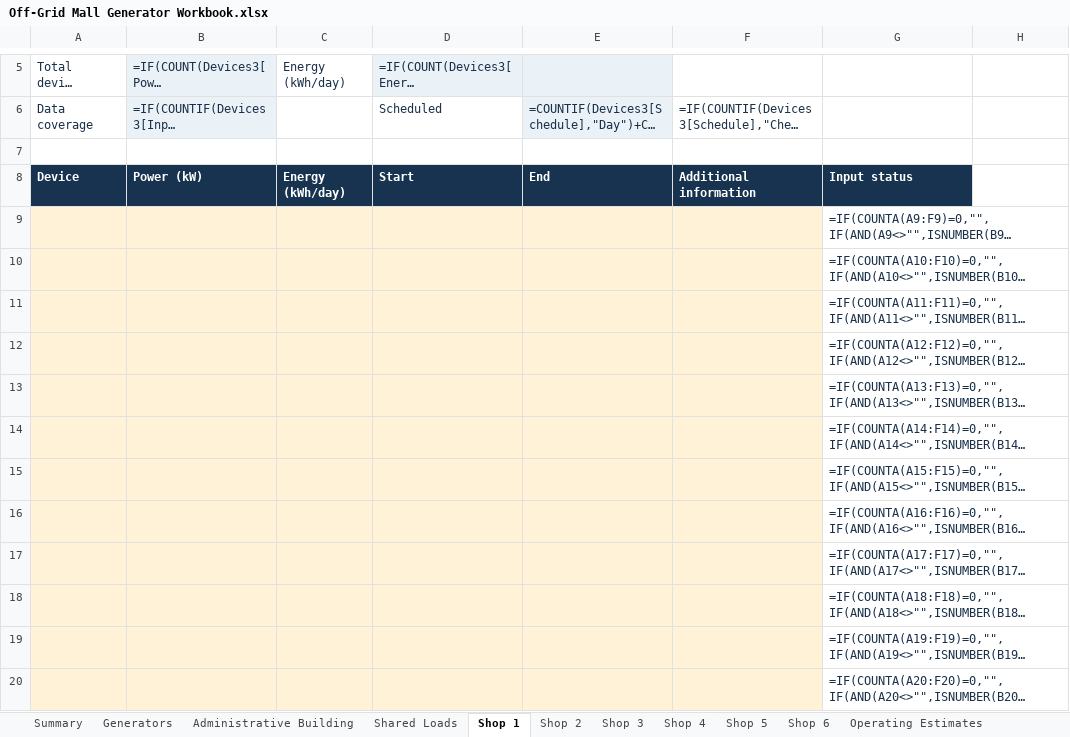
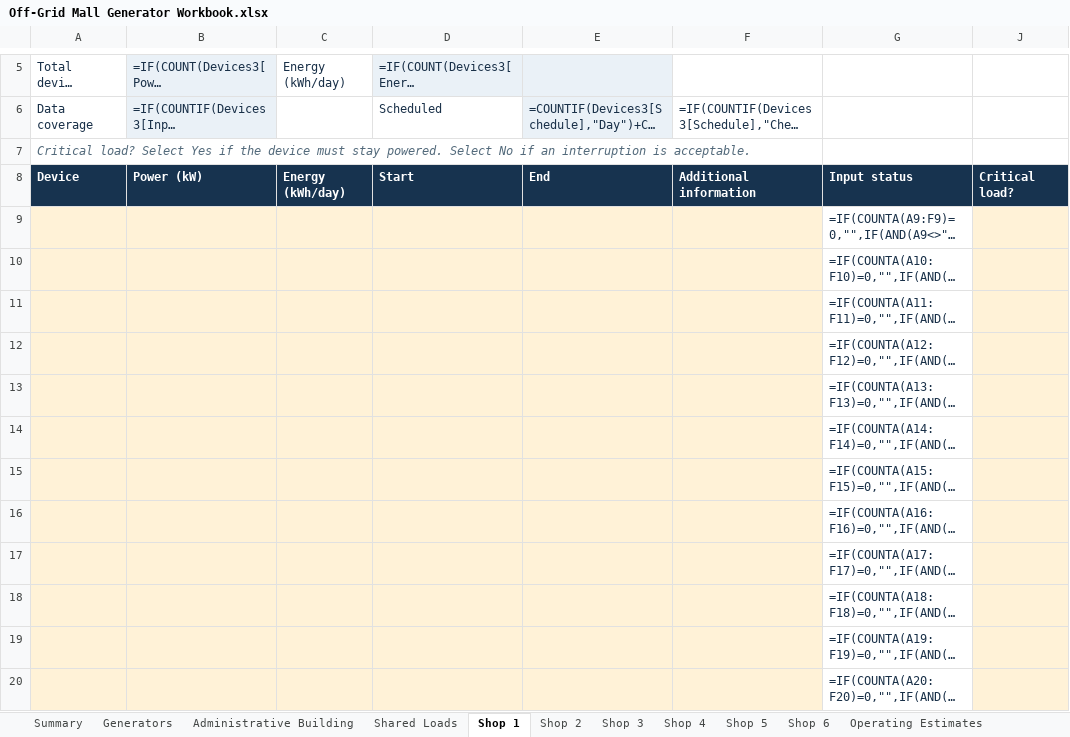
Before and after one commit to boodyelkady1998-sudo/avesta-bess-sizing-tool, an Excel workbook: outputs/01a1c004-4972-7ae3-a81c-01ba18f114f1/Off-Grid Mall Generator Workbook.xlsx, sheet Shop 1, drawn as a sheet; only a part is shown, gaps mark what is left out; long unchanged cells end in …; values as stored, in another font and other column widths than the file's, no borders; formulas without a stored value are shown as written; conditional formats and table styles not drawn; addresses are those after the commit; the diff covers the shown part only; the diff names each change by its address in the sheet, - before the commit and + after, or states it on an @@ line.

Commit message:
Add critical load classification and column separators

```diff
--- a/outputs/01a1c004-4972-7ae3-a81c-01ba18f114f1/Off-Grid Mall Generator Workbook.xlsx (sheet Shop 1)
+++ b/outputs/01a1c004-4972-7ae3-a81c-01ba18f114f1/Off-Grid Mall Generator Workbook.xlsx (sheet Shop 1)
-A7: (empty)
+A7: Critical load? Select Yes if the device must stay powered. Select No if an interruption is acceptable.
-J8: (empty)
+J8: Critical load?
-J8 fill: none
+J8 fill: #17334F
-J9:J20 fill: none
+J9:J20 fill: #FFF2D7
```
Also changed, not shown: cell formats elsewhere in this sheet, sheet Shop 2, sheet Shop 3, sheet Shop 4, sheet Shop 5, sheet Shop 6, sheet Shared Loads, 1 more sheet.
